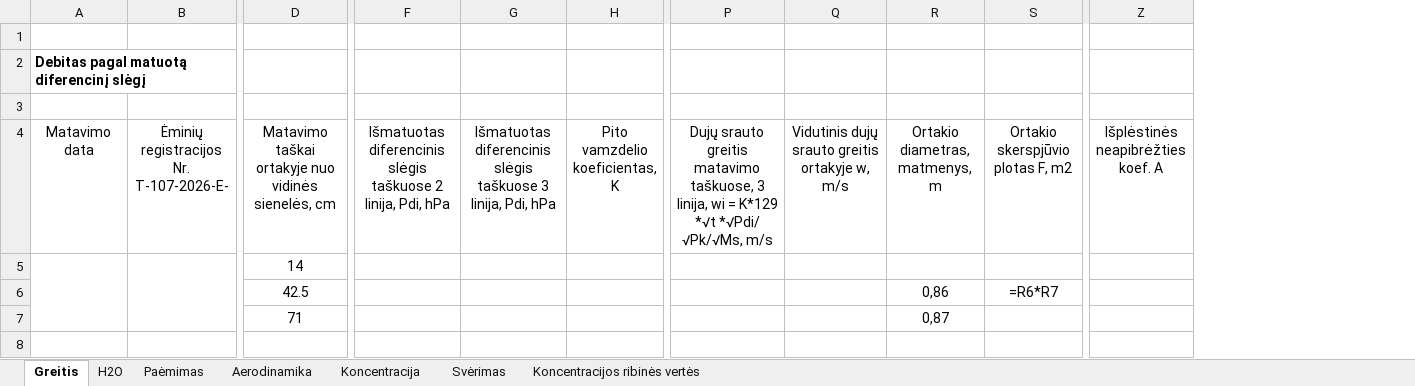
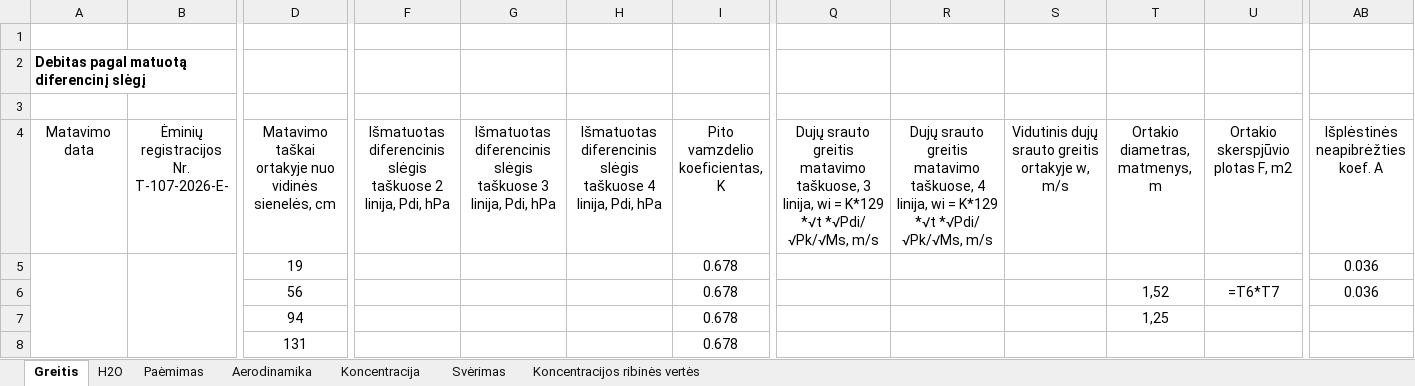
Before and after one commit to TomasVilkickas/Skaiciavimai, an Excel workbook: Rezultatai.xlsx, sheet Greitis, drawn as a sheet; only a part is shown, gaps mark what is left out; values as stored, in another font and other column widths than the file's, no borders; formulas without a stored value are shown as written; removed rows and columns are numbered as before the commit, all else as after; rows hold the shown columns only; the diff names each change by its address in the sheet, - before the commit and + after, or states it on an @@ line.

Commit message:
Pavadinimai1Funkcija pridėtas Pito vamzdelių koeficientų parinkimas

```diff
--- a/Rezultatai.xlsx (sheet Greitis)
+++ b/Rezultatai.xlsx (sheet Greitis)
+column H, row 4: Išmatuotas diferencinis slėgis taškuose 4 linija, Pdi, hPa
+column R, row 4: Dujų srauto greitis matavimo taškuose, 4 linija, wi = K*129 *√t *√Pdi/ √Pk/√Ms, m/s
-column R (Ortakio diametras, matmenys, m), empty
+column T (Ortakio diametras, matmenys, m), empty
-row 5:  |  | 14
-row 6:  |  | 42.5 |  |  |  |  |  | 0,86 | =R6*R7
-row 7:  |  | 71 |  |  |  |  |  | 0,87
+row 5:  |  | 19 |  |  |  | 0.678 |  |  |  |  |  | 0.036
+row 6:  |  | 56 |  |  |  | 0.678 |  |  |  | 1,52 | =T6*T7 | 0.036
+row 7:  |  | 94 |  |  |  | 0.678 |  |  |  | 1,25
+row 8:  |  | 131 |  |  |  | 0.678
```
Also changed, not shown: Ivestis.xlsx, 3 other files.
